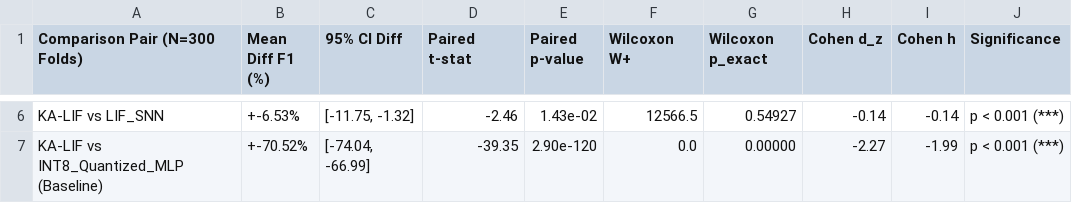
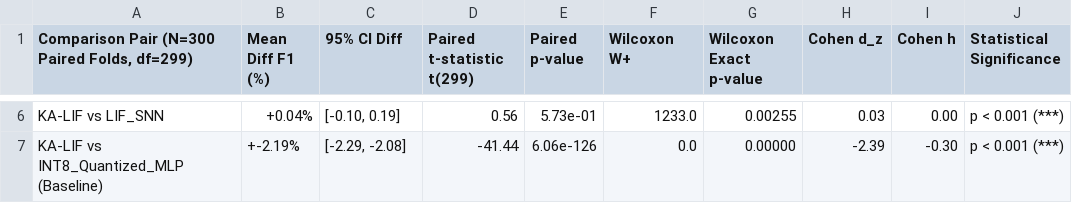
Before and after one commit to umertanveer25/Neuro-VeReMi, a CSV file: results/Table4_Paired_Statistical_30Runs.csv, drawn as a sheet; only a part is shown, gaps mark what is left out; the diff covers the shown part only; the diff names each change by its address in the sheet, - before the commit and + after, or states it on an @@ line.

```diff
--- a/results/Table4_Paired_Statistical_30Runs.csv
+++ b/results/Table4_Paired_Statistical_30Runs.csv
-A1: Comparison Pair (N=300 Folds)
+A1: Comparison Pair (N=300 Paired Folds, df=299)
-D1: Paired t-stat
+D1: Paired t-statistic t(299)
-G1: Wilcoxon p_exact
+G1: Wilcoxon Exact p-value
-J1: Significance
+J1: Statistical Significance
-B6 (Mean Diff F1 (%)): +-6.53%
+B6 (Mean Diff F1 (%)): +0.04%
-C6 (95% CI Diff): [-11.75, -1.32]
+C6 (95% CI Diff): [-0.10, 0.19]
-D6 (Paired t-statistic t(299)): -2.46
+D6 (Paired t-statistic t(299)): 0.56
-E6 (Paired p-value): 1.43e-02
+E6 (Paired p-value): 5.73e-01
-F6 (Wilcoxon W+): 12566.5
+F6 (Wilcoxon W+): 1233.0
-G6 (Wilcoxon Exact p-value): 0.54927
+G6 (Wilcoxon Exact p-value): 0.00255
-H6 (Cohen d_z): -0.14
+H6 (Cohen d_z): 0.03
-I6 (Cohen h): -0.14
+I6 (Cohen h): 0.00
-B7 (Mean Diff F1 (%)): +-70.52%
+B7 (Mean Diff F1 (%)): +-2.19%
-C7 (95% CI Diff): [-74.04, -66.99]
+C7 (95% CI Diff): [-2.29, -2.08]
-D7 (Paired t-statistic t(299)): -39.35
+D7 (Paired t-statistic t(299)): -41.44
-E7 (Paired p-value): 2.90e-120
+E7 (Paired p-value): 6.06e-126
-H7 (Cohen d_z): -2.27
+H7 (Cohen d_z): -2.39
-I7 (Cohen h): -1.99
+I7 (Cohen h): -0.30
```
Also changed, not shown: 31 edited cells elsewhere in this file, results/Table1_SNN_30Runs_10Fold_Benchmark.csv, 3 other files.
